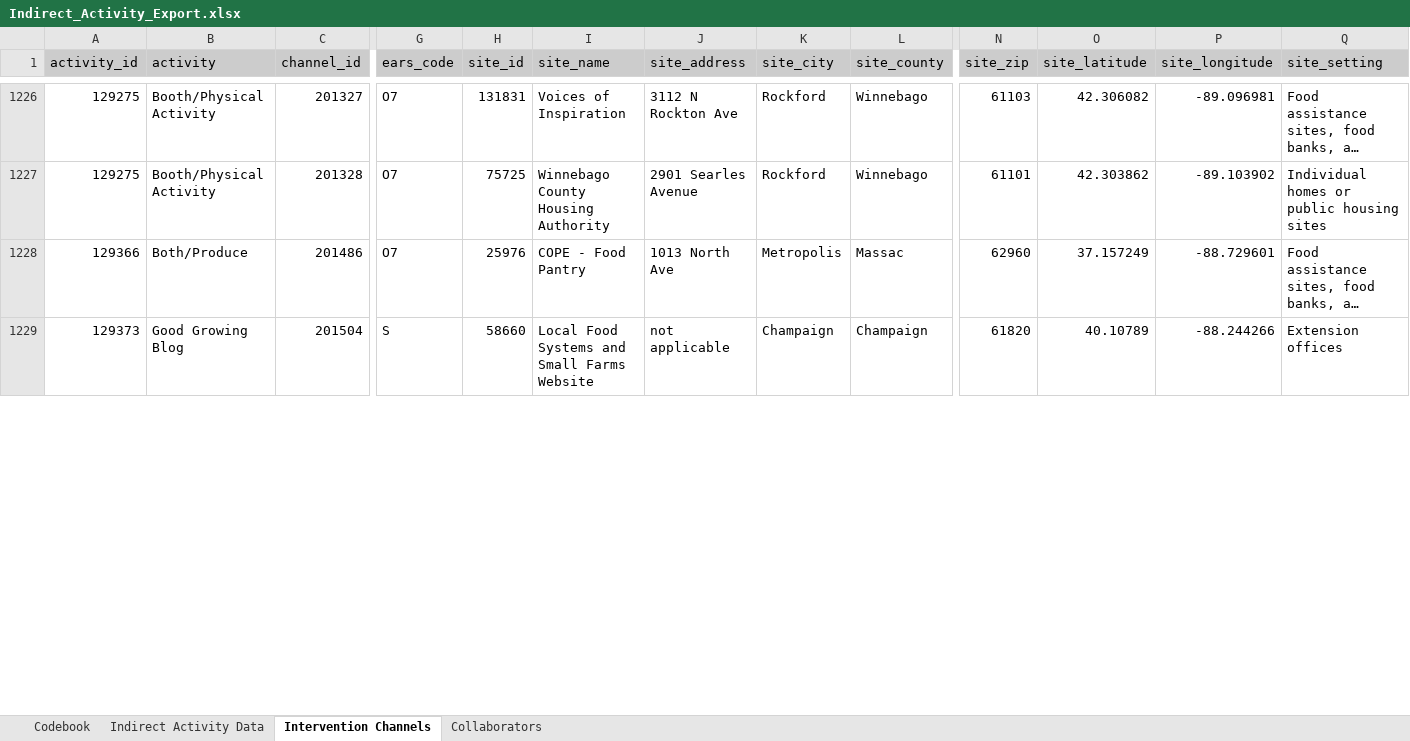
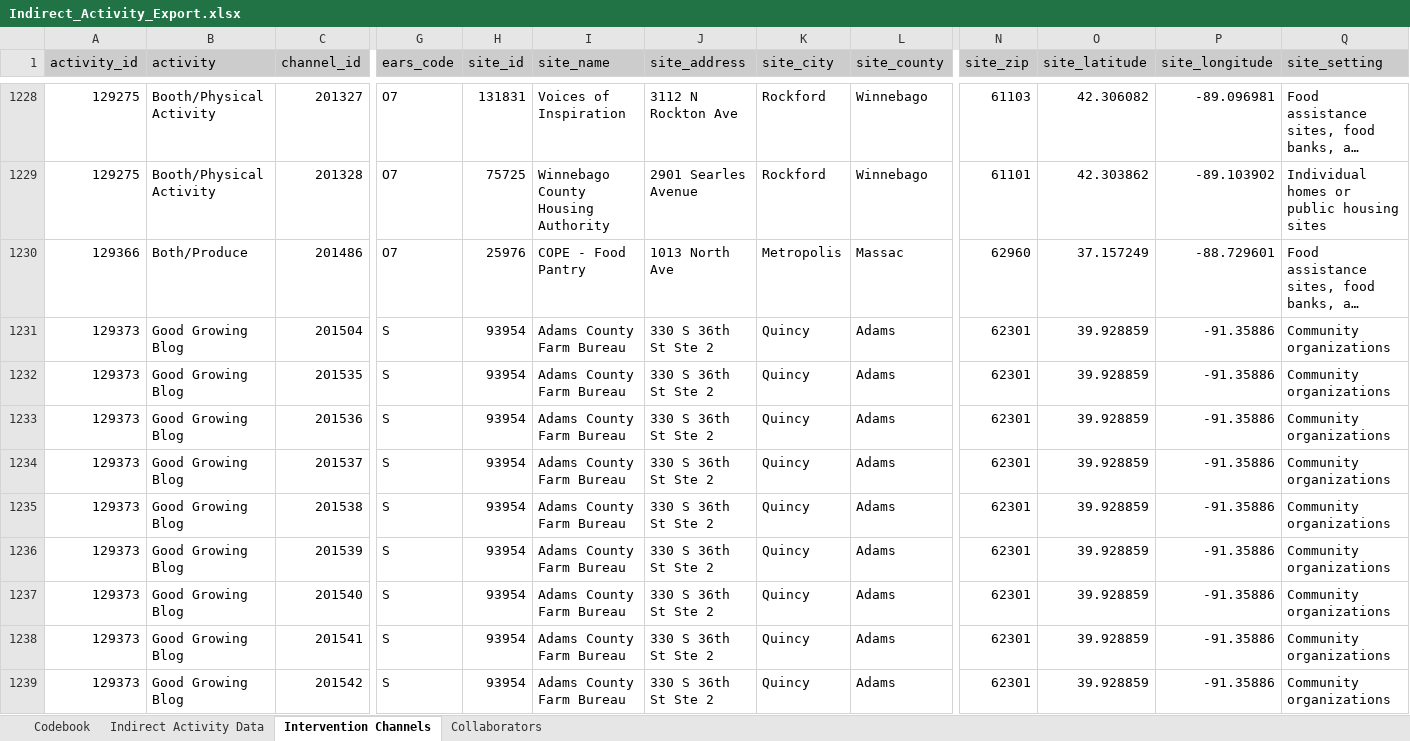
Before and after one commit to jstadni2/pears_nightly_export_reformatting, an Excel workbook: sample_inputs/Indirect_Activity_Export.xlsx, sheet Intervention Channels, drawn as a sheet; only a part is shown, gaps mark what is left out; long unchanged cells end in …; values as stored, in another font and other column widths than the file's, no borders; addresses are those after the commit; rows hold the shown columns only; the diff covers the shown part only; the diff names each change by its address in the sheet, - before the commit and + after, or states it on an @@ line.

```diff
--- a/sample_inputs/Indirect_Activity_Export.xlsx (sheet Intervention Channels)
+++ b/sample_inputs/Indirect_Activity_Export.xlsx (sheet Intervention Channels)
-H1231 (site_id): 58660
+H1231 (site_id): 93954
-I1231 (site_name): Local Food Systems and Small Farms Website
+I1231 (site_name): Adams County Farm Bureau
-J1231 (site_address): not applicable
+J1231 (site_address): 330 S 36th St Ste 2
-K1231 (site_city): Champaign
+K1231 (site_city): Quincy
-L1231 (site_county): Champaign
+L1231 (site_county): Adams
-N1231 (site_zip): 61820
+N1231 (site_zip): 62301
-O1231 (site_latitude): 40.10789
+O1231 (site_latitude): 39.928859
-P1231 (site_longitude): -88.244266
+P1231 (site_longitude): -91.35886
-Q1231 (site_setting): Extension offices
+Q1231 (site_setting): Community organizations
+row 1232: 129373 | Good Growing Blog | 201535 | S | 93954 | Adams County Farm Bureau | 330 S 36th St Ste 2 | Quincy | Adams | 62301 | 39.928859 | -91.35886 | Community organizations
+row 1233: 129373 | Good Growing Blog | 201536 | S | 93954 | Adams County Farm Bureau | 330 S 36th St Ste 2 | Quincy | Adams | 62301 | 39.928859 | -91.35886 | Community organizations
+row 1234: 129373 | Good Growing Blog | 201537 | S | 93954 | Adams County Farm Bureau | 330 S 36th St Ste 2 | Quincy | Adams | 62301 | 39.928859 | -91.35886 | Community organizations
+row 1235: 129373 | Good Growing Blog | 201538 | S | 93954 | Adams County Farm Bureau | 330 S 36th St Ste 2 | Quincy | Adams | 62301 | 39.928859 | -91.35886 | Community organizations
+row 1236: 129373 | Good Growing Blog | 201539 | S | 93954 | Adams County Farm Bureau | 330 S 36th St Ste 2 | Quincy | Adams | 62301 | 39.928859 | -91.35886 | Community organizations
+row 1237: 129373 | Good Growing Blog | 201540 | S | 93954 | Adams County Farm Bureau | 330 S 36th St Ste 2 | Quincy | Adams | 62301 | 39.928859 | -91.35886 | Community organizations
+row 1238: 129373 | Good Growing Blog | 201541 | S | 93954 | Adams County Farm Bureau | 330 S 36th St Ste 2 | Quincy | Adams | 62301 | 39.928859 | -91.35886 | Community organizations
+row 1239: 129373 | Good Growing Blog | 201542 | S | 93954 | Adams County Farm Bureau | 330 S 36th St Ste 2 | Quincy | Adams | 62301 | 39.928859 | -91.35886 | Community organizations
```
Also changed, not shown: 16 added rows and 25 edited cells elsewhere in this sheet, sheet Indirect Activity Data, sheet Codebook, sample_inputs/Coalition_Export.xlsx, sample_inputs/PSE_Site_Activity_Export.xlsx, 7 other files.
